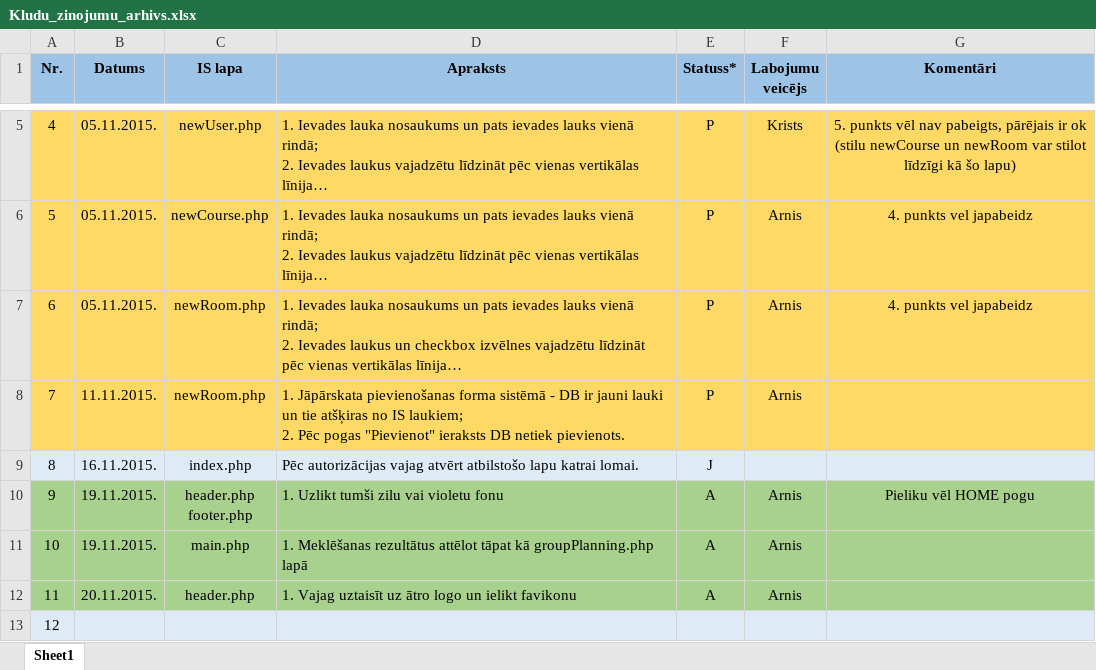
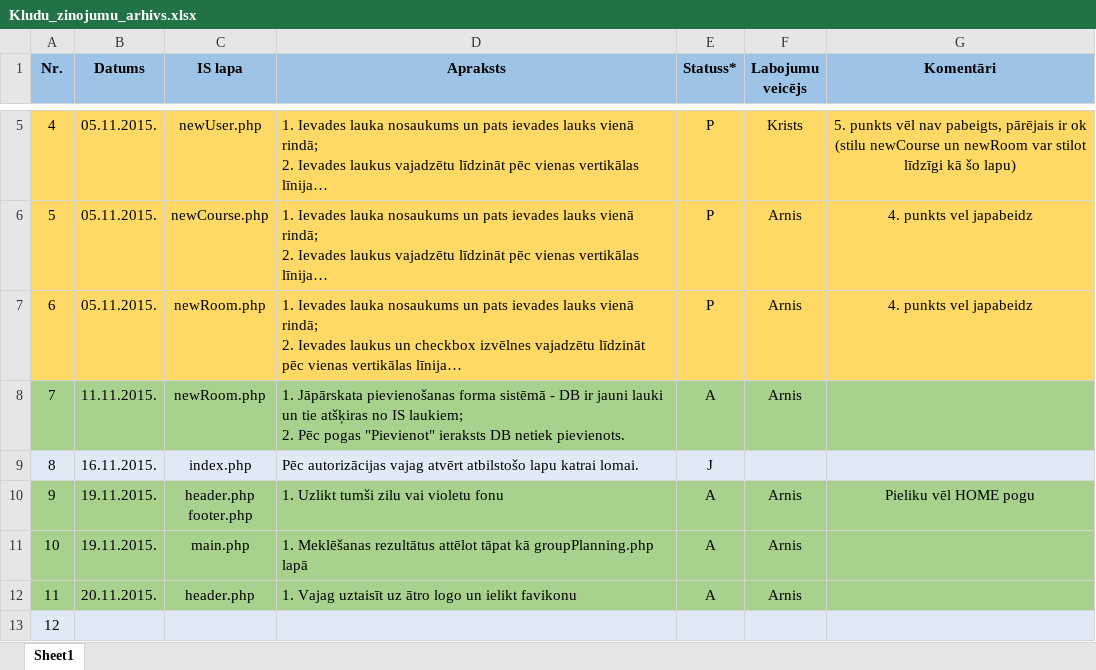
Before and after one commit to KJankovskis/MCVS, an Excel workbook: Dok/Kludu_zinojumu_arhivs.xlsx, sheet Sheet1, drawn as a sheet; only a part is shown, gaps mark what is left out; long unchanged cells end in …; values as stored, in another font and other column widths than the file's, no borders; the diff names each change by its address in the sheet, - before the commit and + after, or states it on an @@ line.

```diff
--- a/Dok/Kludu_zinojumu_arhivs.xlsx (sheet Sheet1)
+++ b/Dok/Kludu_zinojumu_arhivs.xlsx (sheet Sheet1)
-A8:G8 fill: #FFD966
+A8:G8 fill: #A9D18E
-E8 (Statuss*): P
+E8 (Statuss*): A
```
Also changed, not shown: 4 other files.
